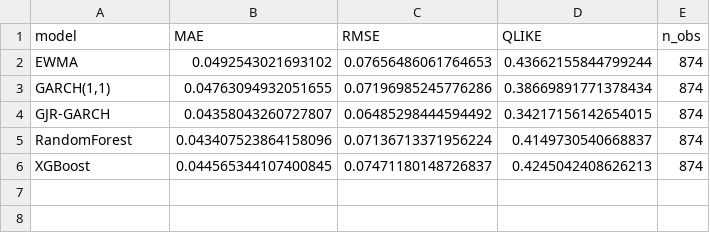
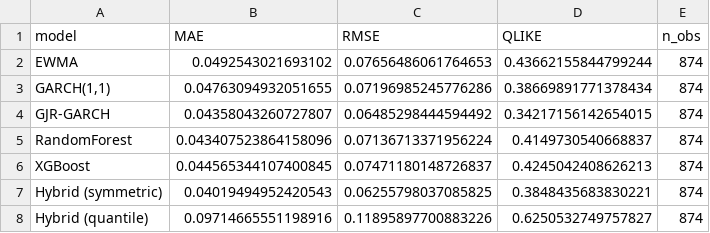
Before and after one commit to 8g9g5fc65t-max/Comparative-Analysis-of-Econometric-and-Machine-Learning-Models-with-a-Hybrid-Extension, a CSV file: results/tables/model_comparison.csv, drawn as a sheet.

```diff
--- a/results/tables/model_comparison.csv
+++ b/results/tables/model_comparison.csv
@@ -6 +6,3 @@ RandomForest,0.043407523864158096,0.07136713371956224,0.4149730540668837,874
 XGBoost,0.044565344107400845,0.07471180148726837,0.4245042408626213,874
+Hybrid (symmetric),0.04019494952420543,0.06255798037085825,0.3848435683830221,874
+Hybrid (quantile),0.09714665551198916,0.11895897700883226,0.6250532749757827,874
```
Also changed, not shown: results/tables/backtest_summary.csv, results/tables/christoffersen_nonoverlap_check.csv, 13 other files.
